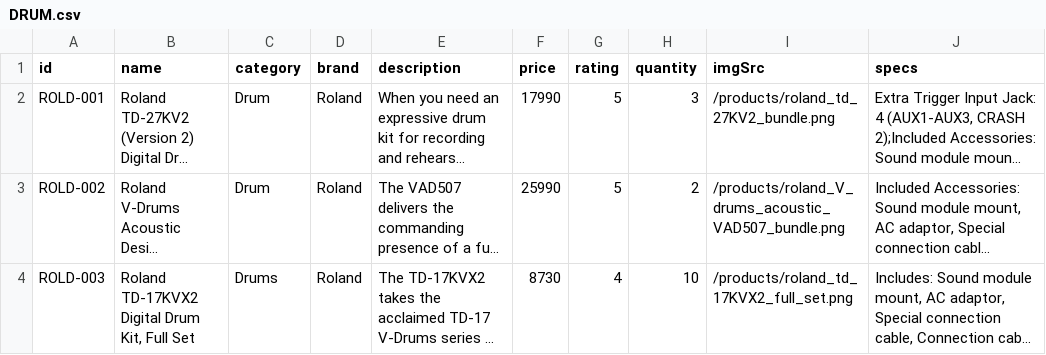
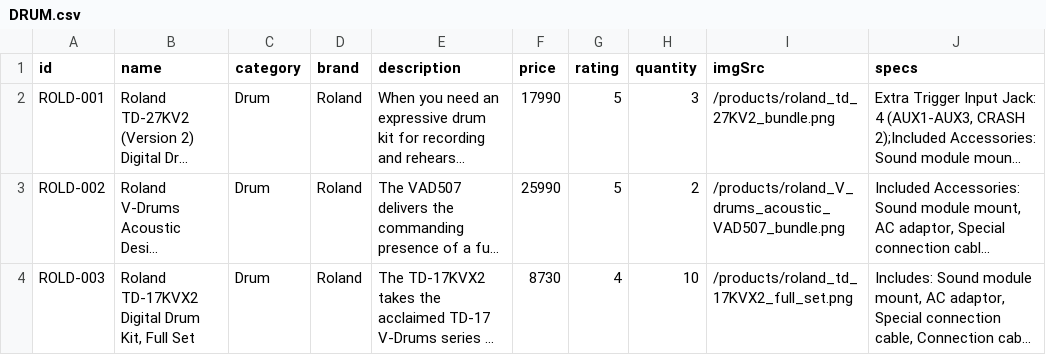
Before and after one commit to ccchaigordon/CAT201-Project, a CSV file: backend/src/main/resources/DRUM.csv, drawn as a sheet; long unchanged cells end in …; the diff names each change by its address in the sheet, - before the commit and + after, or states it on an @@ line.

```diff
--- a/backend/src/main/resources/DRUM.csv
+++ b/backend/src/main/resources/DRUM.csv
-C4 (category): Drums
+C4 (category): Drum
```
Also changed, not shown: backend/src/main/resources/ACCESSORIES.csv, backend/target/backend/WEB-INF/classes/DRUM.csv, 31 other files.
